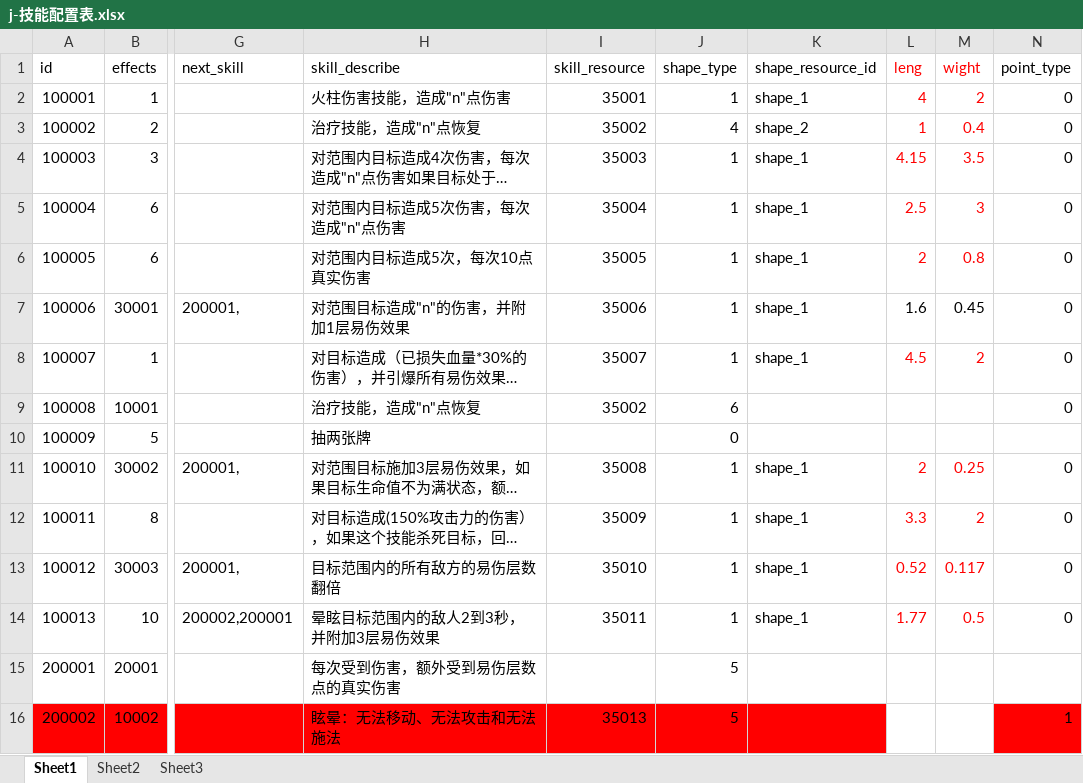
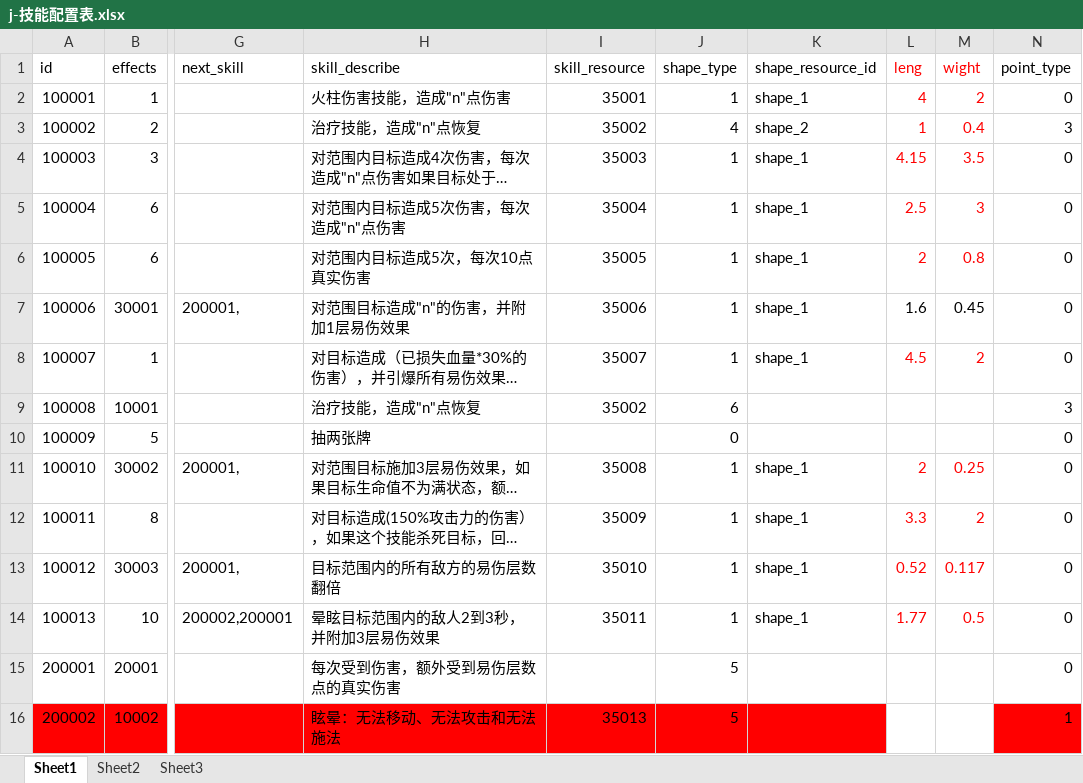
Before and after one commit to a1321253646/ourGame, an Excel workbook: other/配置表/j-技能配置表.xlsx, sheet Sheet1, drawn as a sheet; only a part is shown, gaps mark what is left out; long unchanged cells end in …; values as stored, in another font and other column widths than the file's, no borders; the diff names each change by its address in the sheet, - before the commit and + after, or states it on an @@ line.

```diff
--- a/other/配置表/j-技能配置表.xlsx (sheet Sheet1)
+++ b/other/配置表/j-技能配置表.xlsx (sheet Sheet1)
-N3 (point_type): 0
+N3 (point_type): 3
-N9 (point_type): 0
+N9 (point_type): 3
-N10 (point_type): (empty)
+N10 (point_type): 0
-N15 (point_type): (empty)
+N15 (point_type): 0
```
Also changed, not shown: other/配置表/k-卡牌配置表.xlsx, other/配置表/z-资源配置表.xlsx, 32 other files.
